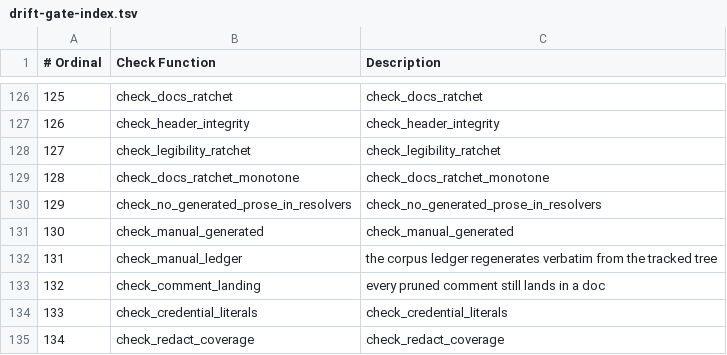
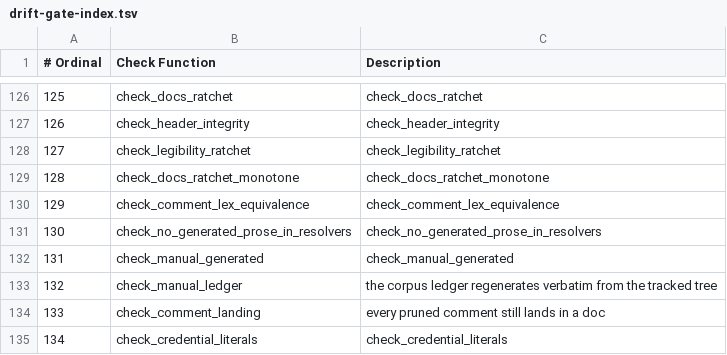
Before and after one commit to mios-dev/MiOS, a TSV file: usr/share/mios/reference/drift-gate-index.tsv, drawn as a sheet; only a part is shown, gaps mark what is left out; the shorter side is filled out with more unchanged rows; addresses are those after the commit; the diff names each change by its address in the sheet, - before the commit and + after, or states it on an @@ line.

```diff
--- a/usr/share/mios/reference/drift-gate-index.tsv
+++ b/usr/share/mios/reference/drift-gate-index.tsv
+row 130: 129 | check_comment_lex_equivalence | check_comment_lex_equivalence
@@ column A (# Ordinal) renumbered from row 131 down @@
```
